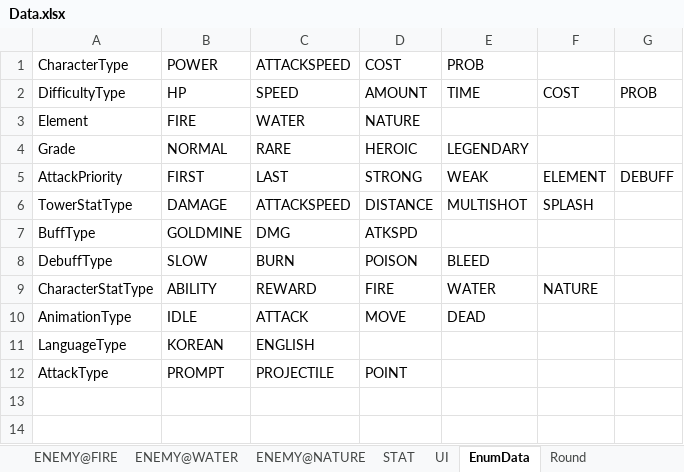
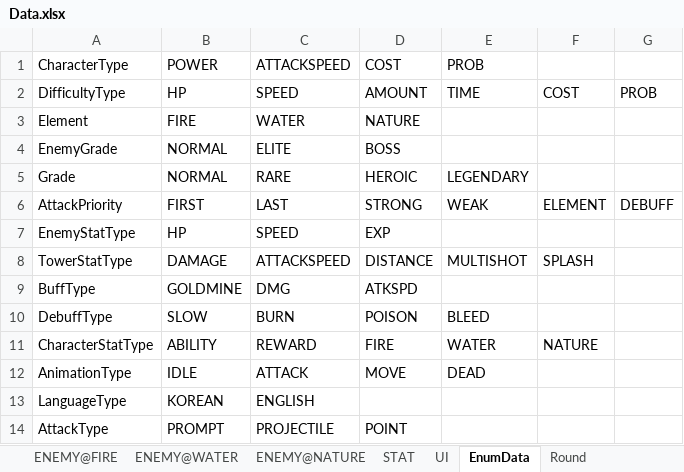
Before and after one commit to MaShuu-Studio/TETD, an Excel workbook: Utils/Excel To Json/bin/netcoreapp3.1/Data.xlsx, sheet EnumData, drawn as a sheet; values as stored, in another font and other column widths than the file's, no borders; the diff names each change by its address in the sheet, - before the commit and + after, or states it on an @@ line.

Commit message:
Enemy Library

```diff
--- a/Utils/Excel To Json/bin/netcoreapp3.1/Data.xlsx (sheet EnumData)
+++ b/Utils/Excel To Json/bin/netcoreapp3.1/Data.xlsx (sheet EnumData)
+row 4: EnemyGrade | NORMAL | ELITE | BOSS
+row 7: EnemyStatType | HP | SPEED | EXP
```
Also changed, not shown: sheet STAT, 50 other files.
